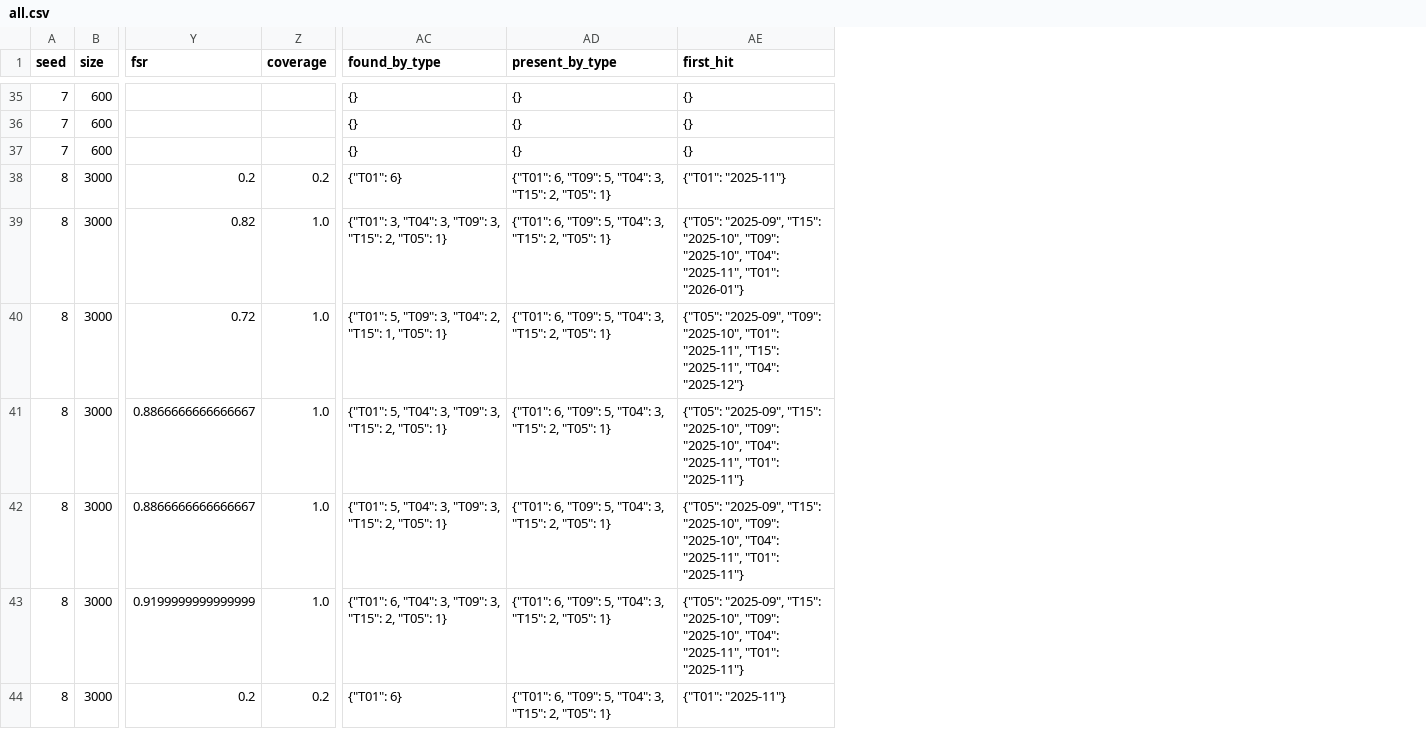
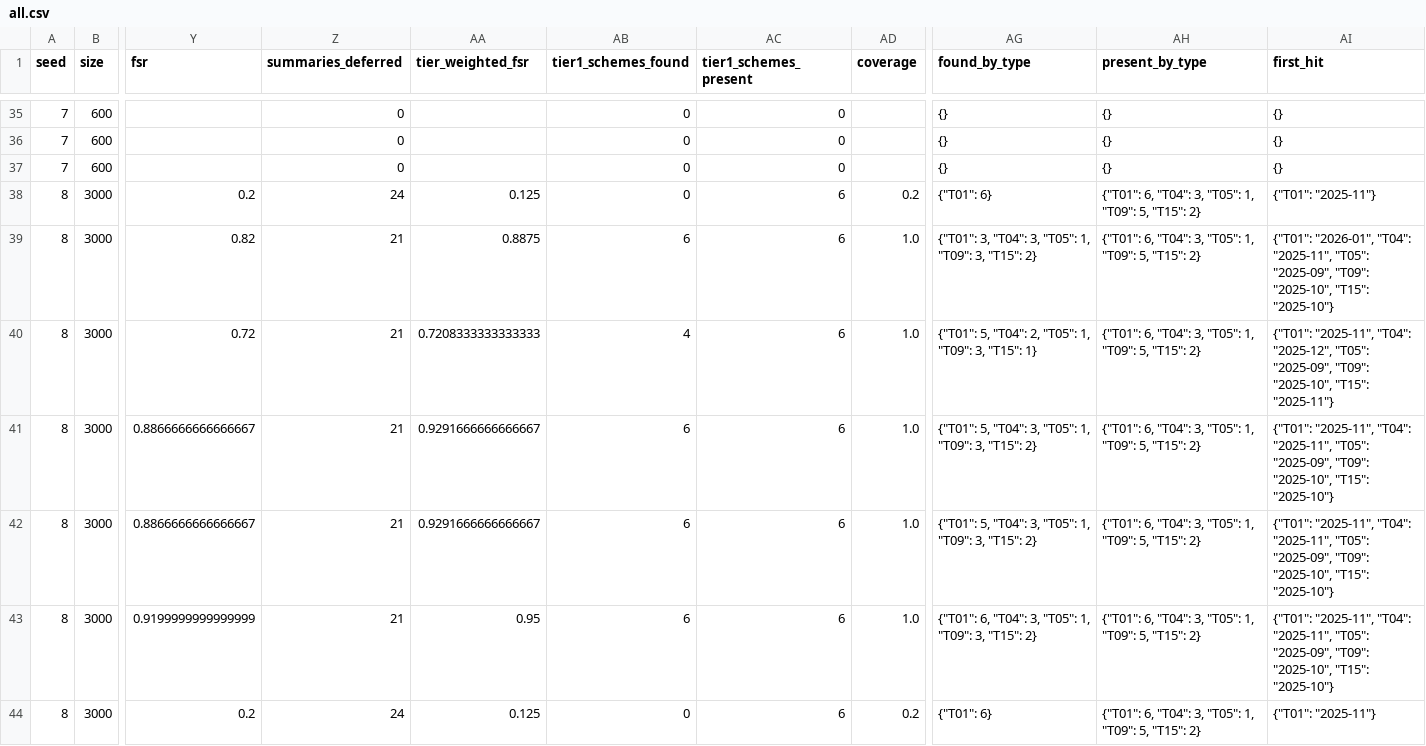
Before and after one commit to Douglas-Niyo/fira, a CSV file: examples/protocol-v0.5-development/all.csv, drawn as a sheet; only a part is shown, gaps mark what is left out; addresses are those after the commit; the diff covers the shown part only; the diff names each change by its address in the sheet, - before the commit and + after, or states it on an @@ line.

Commit message:
Clarify review responsibilities and add tier-weighted benchmark reporting.

```diff
--- a/examples/protocol-v0.5-development/all.csv
+++ b/examples/protocol-v0.5-development/all.csv
+column Z (summaries_deferred), rows 35-44: 0 | 0 | 0 | 24 | 21 | 21 | 21 | 21 | 21 | 24
+column AA (tier_weighted_fsr), rows 38-44: 0.125 | 0.8875 | 0.7208333333333333 | 0.9291666666666667 | 0.9291666666666667 | 0.95 | 0.125
+column AB (tier1_schemes_found), rows 35-44: 0 | 0 | 0 | 0 | 6 | 4 | 6 | 6 | 6 | 0
+column AC (tier1_schemes_present), rows 35-44: 0 | 0 | 0 | 6 | 6 | 6 | 6 | 6 | 6 | 6
-AH38:AH44 (present_by_type): {"T01": 6, "T09": 5, "T04": 3, "T15": 2, "T05": 1}
+AH38:AH44 (present_by_type): {"T01": 6, "T04": 3, "T05": 1, "T09": 5, "T15": 2}
-AG39 (found_by_type): …"T04": 3, "T09": 3, "T15": 2, "T05": 1}
+AG39 (found_by_type): …"T04": 3, "T05": 1, "T09": 3, "T15": 2}
-AI39 (first_hit): {"T05": "2025-09", "T15": "2025-10", "T09": "2025-10", "T04": "2025-11", "T01": "2026-01"}
+AI39 (first_hit): {"T01": "2026-01", "T04": "2025-11", "T05": "2025-09", "T09": "2025-10", "T15": "2025-10"}
-AG40 (found_by_type): {"T01": 5, "T09": 3, "T04": 2, "T15": 1, "T05": 1}
+AG40 (found_by_type): {"T01": 5, "T04": 2, "T05": 1, "T09": 3, "T15": 1}
-AI40 (first_hit): {"T05": "2025-09", "T09": "2025-10", "T01": "2025-11", "T15": "2025-11", "T04": "2025-12"}
+AI40 (first_hit): {"T01": "2025-11", "T04": "2025-12", "T05": "2025-09", "T09": "2025-10", "T15": "2025-11"}
-AG41:AG42 (found_by_type): …"T04": 3, "T09": 3, "T15": 2, "T05": 1}
+AG41:AG42 (found_by_type): …"T04": 3, "T05": 1, "T09": 3, "T15": 2}
-AI41:AI43 (first_hit): {"T05": "2025-09", "T15": "2025-10", "T09": "2025-10", "T04": "2025-11", "T01": "2025-11"}
+AI41:AI43 (first_hit): {"T01": "2025-11", "T04": "2025-11", "T05": "2025-09", "T09": "2025-10", "T15": "2025-10"}
-AG43 (found_by_type): …"T04": 3, "T09": 3, "T15": 2, "T05": 1}
+AG43 (found_by_type): …"T04": 3, "T05": 1, "T09": 3, "T15": 2}
```
Also changed, not shown: 109 edited cells elsewhere in this file, examples/protocol-v0.5-development/paired.csv, examples/protocol-v0.5-development/seed-11.csv, 11 other files.
